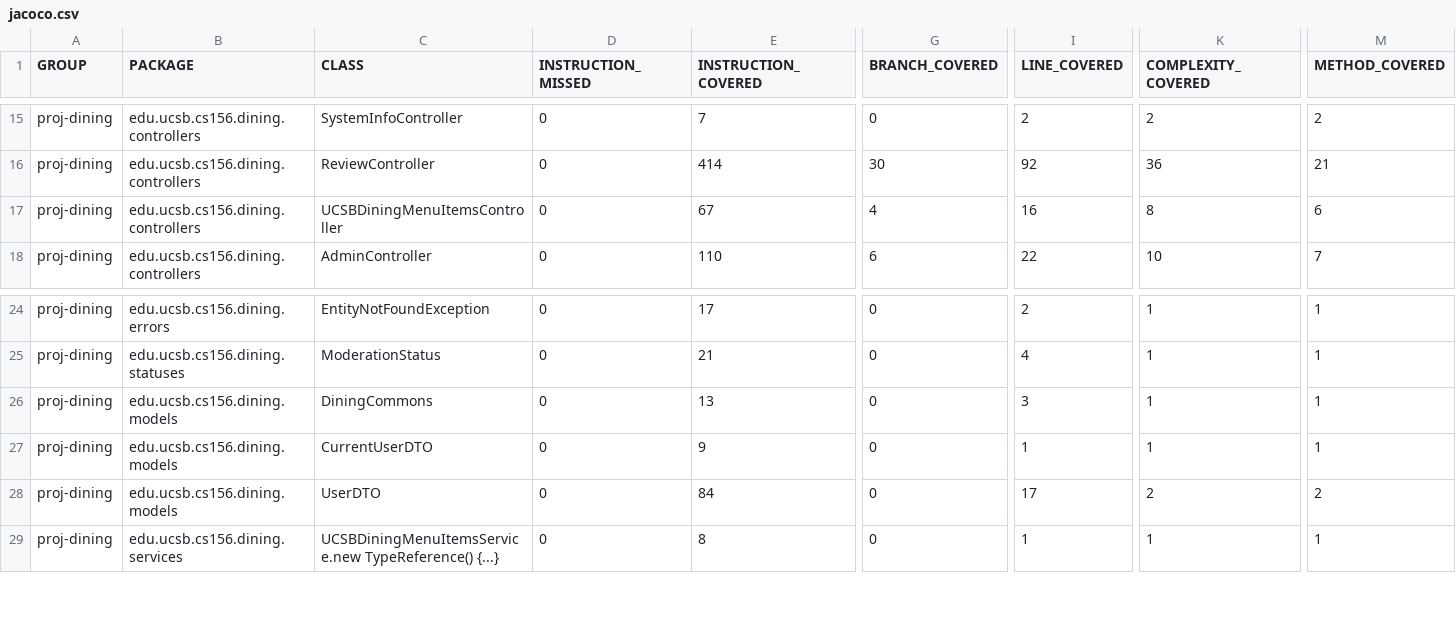
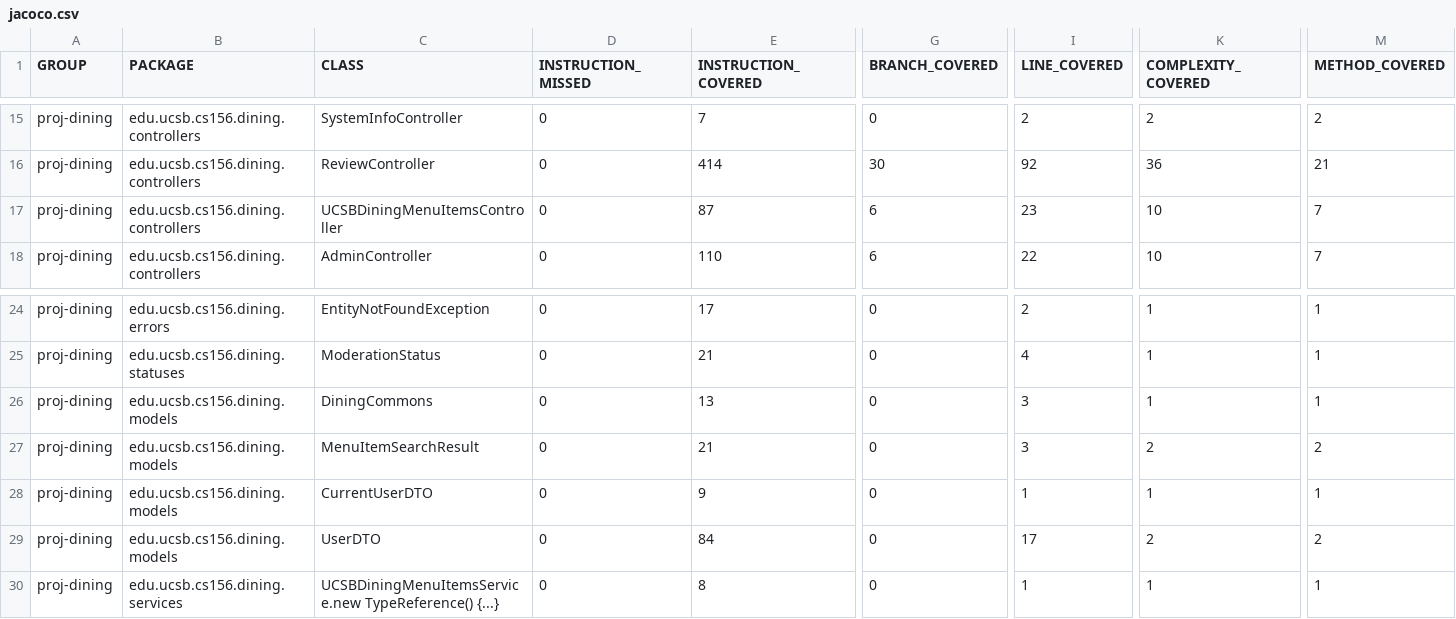
Before and after one commit to ucsb-cs156-f26/proj-dining-f26-06, a CSV file: jacoco/jacoco.csv, drawn as a sheet; only a part is shown, gaps mark what is left out; rows hold the shown columns only; the diff names each change by its address in the sheet, - before the commit and + after, or states it on an @@ line.

Commit message:
Deploying to gh-pages from @ ucsb-cs156-f26/proj-dining-f26-06@70a5836c58bdd9bccd41a345ce478990666c9f3c 🚀

```diff
--- a/jacoco/jacoco.csv
+++ b/jacoco/jacoco.csv
-E17 (INSTRUCTION_COVERED): 67
+E17 (INSTRUCTION_COVERED): 87
-G17 (BRANCH_COVERED): 4
+G17 (BRANCH_COVERED): 6
-I17 (LINE_COVERED): 16
+I17 (LINE_COVERED): 23
-K17 (COMPLEXITY_COVERED): 8
+K17 (COMPLEXITY_COVERED): 10
-M17 (METHOD_COVERED): 6
+M17 (METHOD_COVERED): 7
+row 27: proj-dining | edu.ucsb.cs156.dining.models | MenuItemSearchResult | 0 | 21 | 0 | 3 | 2 | 2
```
Also changed, not shown: 11 other files.
